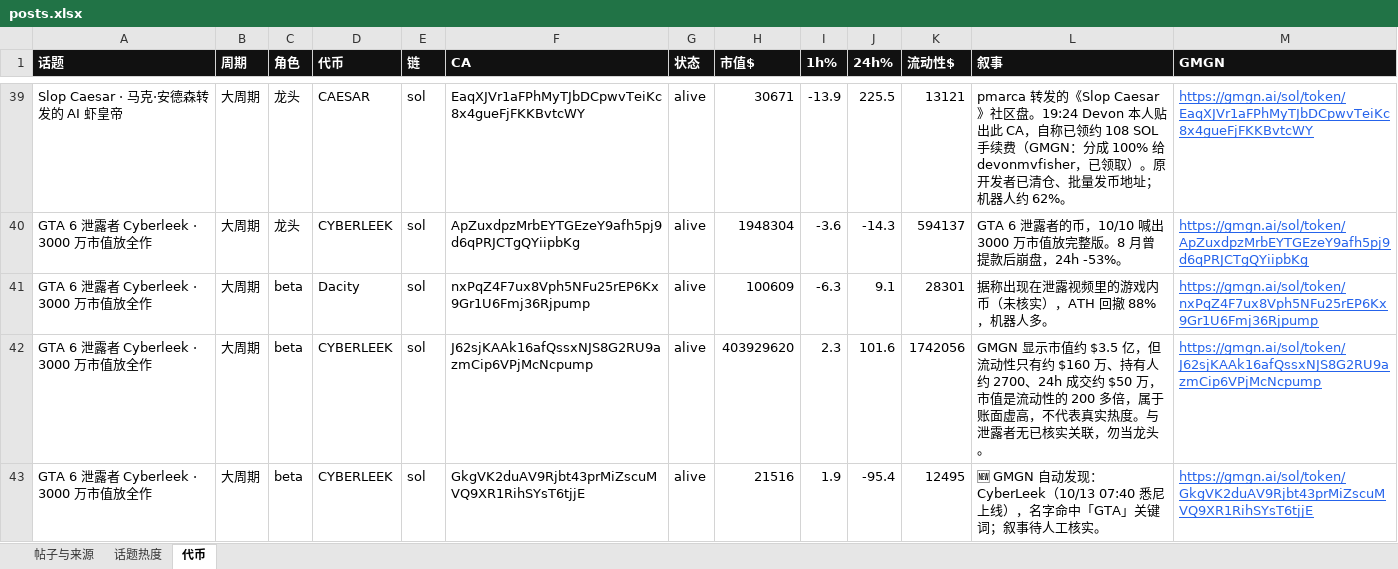
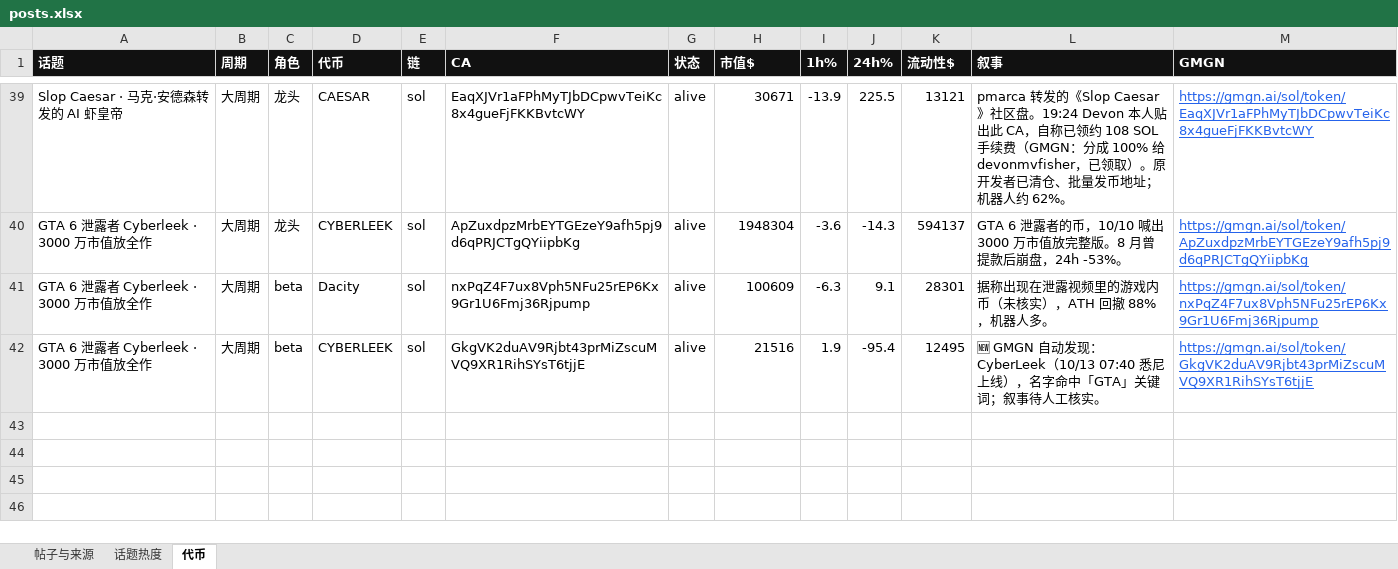
Before and after one commit to KiddyaKid/alpha-dashboard, an Excel workbook: posts.xlsx, sheet 代币, drawn as a sheet; only a part is shown, gaps mark what is left out; values as stored, in another font and other column widths than the file's, no borders; the diff names each change by its address in the sheet, - before the commit and + after, or states it on an @@ line.

```diff
--- a/posts.xlsx (sheet 代币)
+++ b/posts.xlsx (sheet 代币)
-row 42: GTA 6 泄露者 Cyberleek · 3000 万市值放全作 | 大周期 | beta | CYBERLEEK | sol | J62sjKAAk16afQssxNJS8G2RU9azmCip6VPjMcNcpump | alive | 403929620 | 2.3 | 101.6 | 1742056 | GMGN 显示市值约 $3.5 亿，但流动性只有约 $160 万、持有人约 2700、24h 成交约 $50 万，市值是流动性的 200 多倍，属于账面虚高，不代表真实热度。与泄露者无已核实关联，勿当龙头。 | https://gmgn.ai/sol/token/J62sjKAAk16afQssxNJS8G2RU9azmCip6VPjMcNcpump
```
Also changed, not shown: 4 other files.
